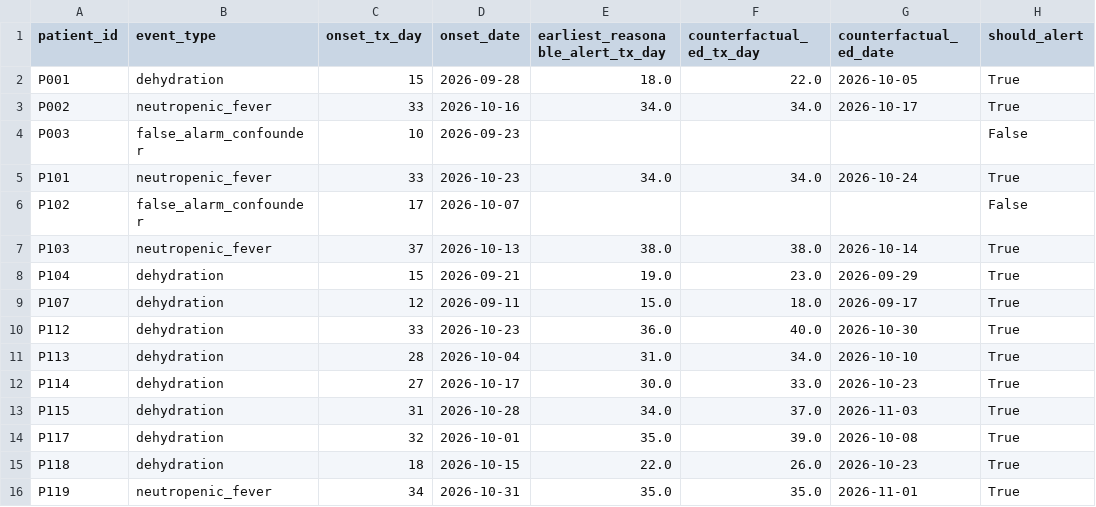
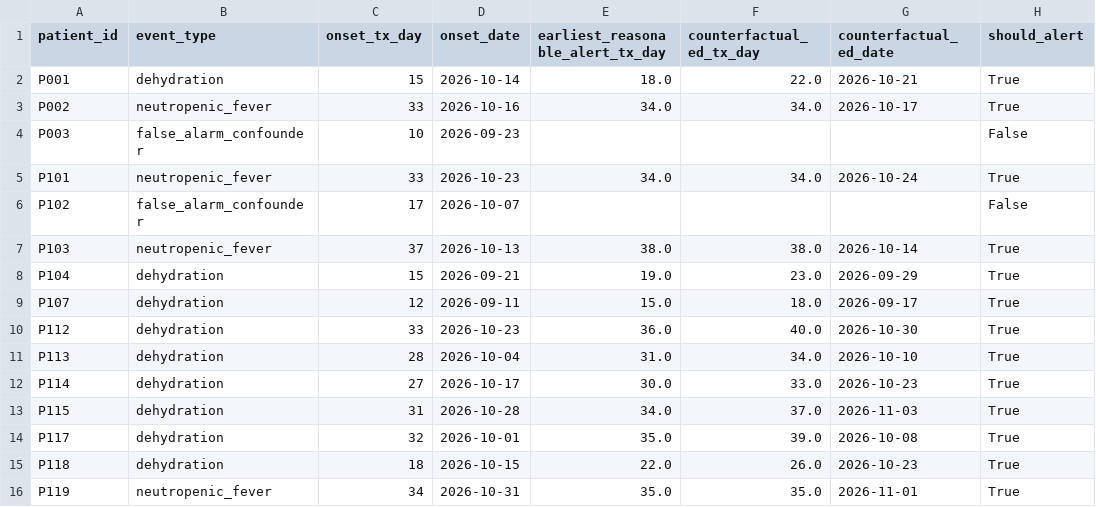
Before and after one commit to nikita-bedi/oncopath, a CSV file: data/recovery_coach_data/events_ground_truth.csv, drawn as a sheet.

```diff
--- a/data/recovery_coach_data/events_ground_truth.csv
+++ b/data/recovery_coach_data/events_ground_truth.csv
@@ -1,3 +1,3 @@
 patient_id,event_type,onset_tx_day,onset_date,earliest_reasonable_alert_tx_day,counterfactual_ed_tx_day,counterfactual_ed_date,should_alert
-P001,dehydration,15,2026-09-28,18.0,22.0,2026-10-05,True
+P001,dehydration,15,2026-10-14,18.0,22.0,2026-10-21,True
 P002,neutropenic_fever,33,2026-10-16,34.0,34.0,2026-10-17,True
```
Also changed, not shown: data/recovery_coach_data/checkins.csv, data/recovery_coach_data/clinic_vitals.csv, 20 other files.
